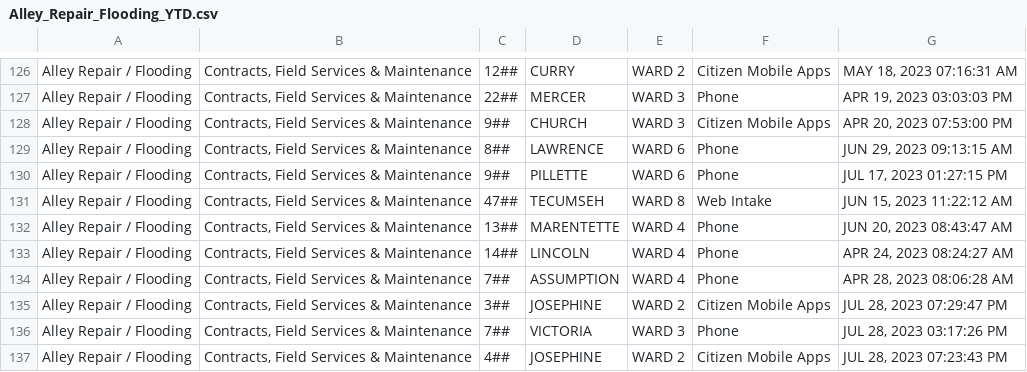
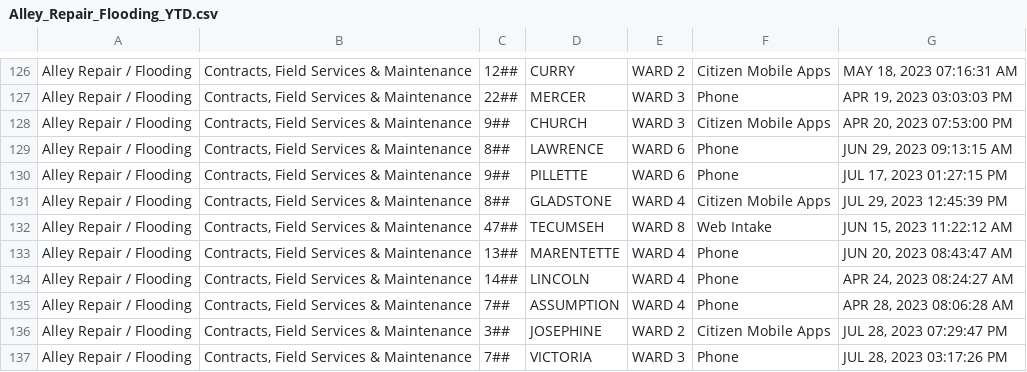
Before and after one commit to dntiontk/windsor-opendata, a CSV file: raw/alley-repair-flooding/Alley_Repair_Flooding_YTD.csv, drawn as a sheet; only a part is shown, gaps mark what is left out; the shorter side is filled out with more unchanged rows.

```diff
--- a/raw/alley-repair-flooding/Alley_Repair_Flooding_YTD.csv
+++ b/raw/alley-repair-flooding/Alley_Repair_Flooding_YTD.csv
@@ -130,2 +130,3 @@
 "Alley Repair / Flooding","Contracts, Field Services & Maintenance","9##","PILLETTE","WARD 6","Phone","JUL 17, 2023 01:27:15 PM"
+"Alley Repair / Flooding","Contracts, Field Services & Maintenance","8##","GLADSTONE","WARD 4","Citizen Mobile Apps","JUL 29, 2023 12:45:39 PM"
 "Alley Repair / Flooding","Contracts, Field Services & Maintenance","47##","TECUMSEH","WARD 8","Web Intake","JUN 15, 2023 11:22:12 AM"
```
Also changed, not shown: raw/garbage/Garbage_Not_Collected_YTD.csv, raw/parks-and-trails/Parks_Lighting_YTD.csv, 2 other files.
